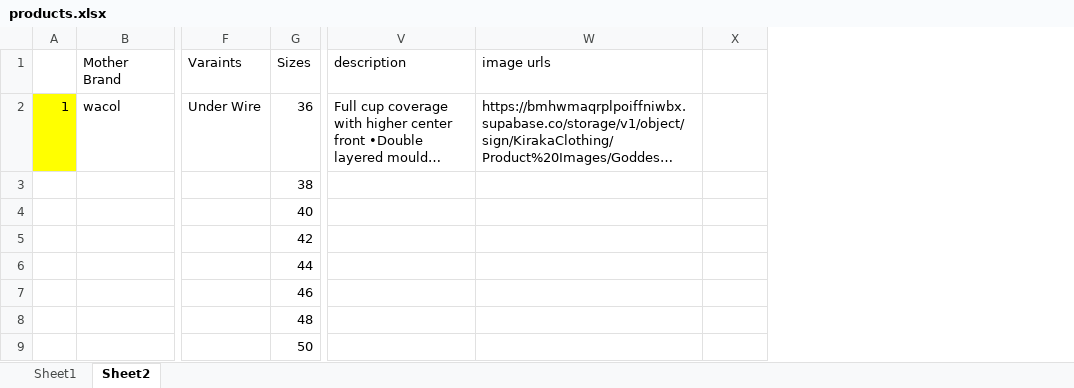
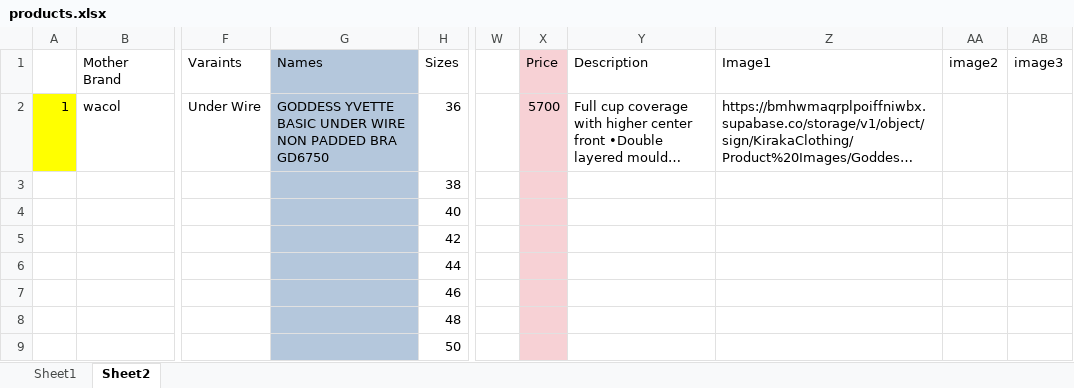
Before and after one commit to MonotonousHarsh/kiraka-Ecommerce-backend, an Excel workbook: products.xlsx, sheet Sheet2, drawn as a sheet; only a part is shown, gaps mark what is left out; long unchanged cells end in …; values as stored, in another font and other column widths than the file's, no borders; addresses are those after the commit; the diff covers the shown part only; the diff names each change by its address in the sheet, - before the commit and + after, or states it on an @@ line.

Commit message:
seed data

```diff
--- a/products.xlsx (sheet Sheet2)
+++ b/products.xlsx (sheet Sheet2)
+column G (Names), row 2: GODDESS YVETTE BASIC UNDER WIRE NON PADDED BRA GD6750
+column W, empty
+column X (Price), row 2: 5700
+column AB (image3), empty
-Y1: description
+Y1: Description
-Z1: image urls
+Z1: Image1
-AA1: (empty)
+AA1: image2
```
Also changed, not shown: 11 edited cells and cell formats elsewhere in this sheet, 2 other files.
